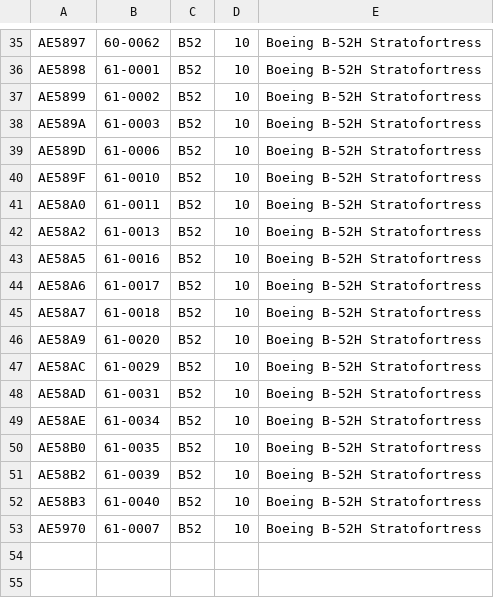
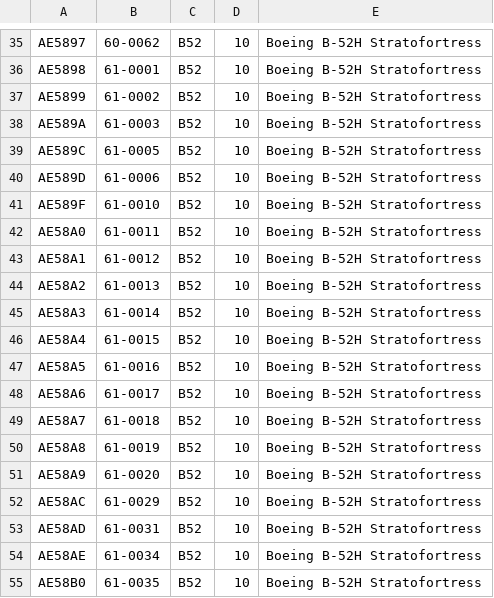
Before and after one commit to adsbfi/type-longnames, a CSV file: individual-types/B52.csv, drawn as a sheet; only a part is shown, gaps mark what is left out; the shorter side is filled out with more unchanged rows; the diff names each change by its address in the sheet, - before the commit and + after, or states it on an @@ line.

```diff
--- a/individual-types/B52.csv
+++ b/individual-types/B52.csv
+row 39: AE589C | 61-0005 | B52 | 10 | Boeing B-52H Stratofortress
+row 43: AE58A1 | 61-0012 | B52 | 10 | Boeing B-52H Stratofortress
+row 45: AE58A3 | 61-0014 | B52 | 10 | Boeing B-52H Stratofortress
+row 46: AE58A4 | 61-0015 | B52 | 10 | Boeing B-52H Stratofortress
+row 50: AE58A8 | 61-0019 | B52 | 10 | Boeing B-52H Stratofortress
```
Also changed, not shown: individual-types/B762.csv, individual-types/H47.csv, 4 other files.
